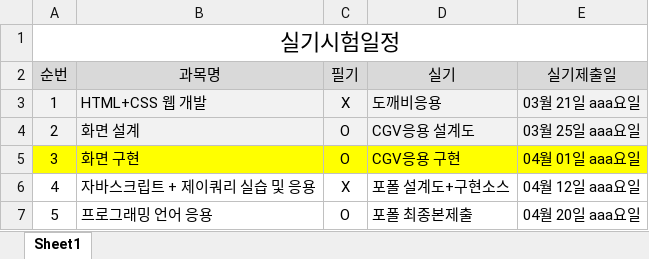
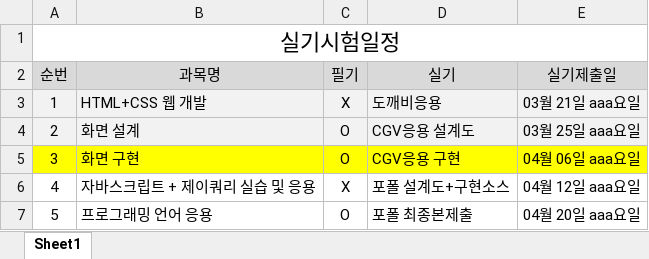
Before and after one commit to tombap8/TOMCO2, an Excel workbook: 000.커리큐럼/주단위상세일정엑셀/실시시험일정.xlsx, sheet Sheet1, drawn as a sheet; values as stored, in another font and other column widths than the file's, no borders; the diff names each change by its address in the sheet, - before the commit and + after, or states it on an @@ line.

```diff
--- a/000.커리큐럼/주단위상세일정엑셀/실시시험일정.xlsx (sheet Sheet1)
+++ b/000.커리큐럼/주단위상세일정엑셀/실시시험일정.xlsx (sheet Sheet1)
-E5 (실기제출일): 04월 01일 aaa요일
+E5 (실기제출일): 04월 06일 aaa요일
```
Also changed, not shown: 000.커리큐럼/주단위상세일정엑셀/GITA-FED221_주단위상세일정.xlsx, 4 other files.
